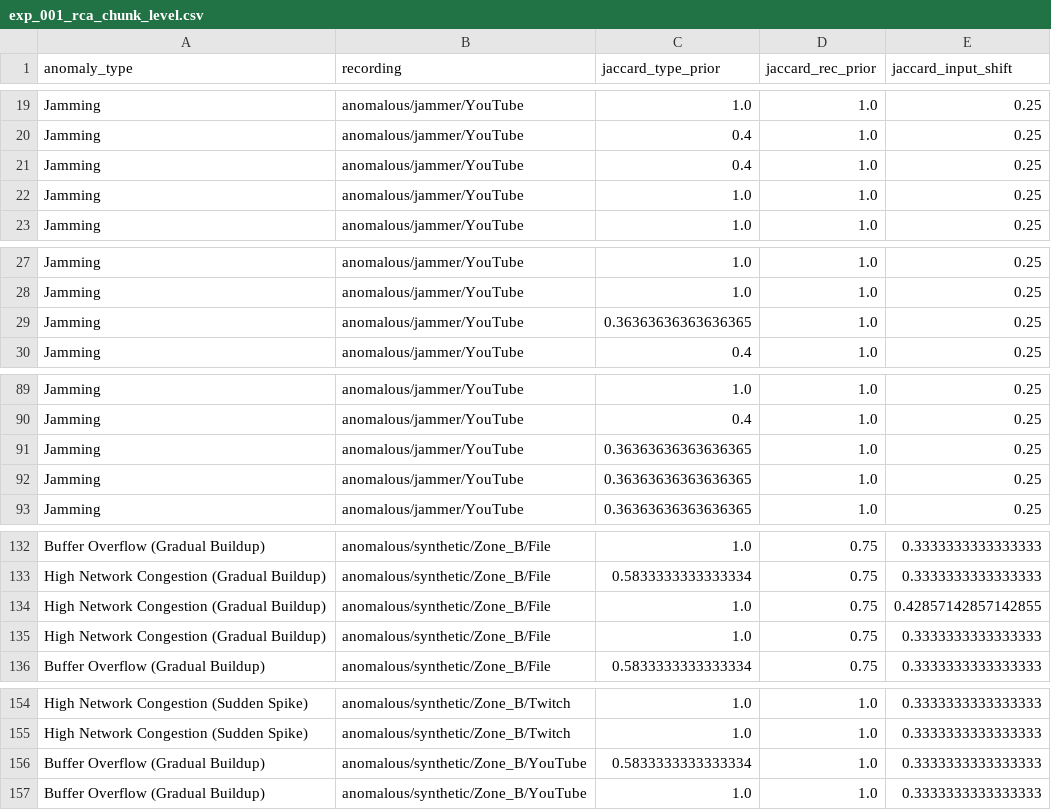
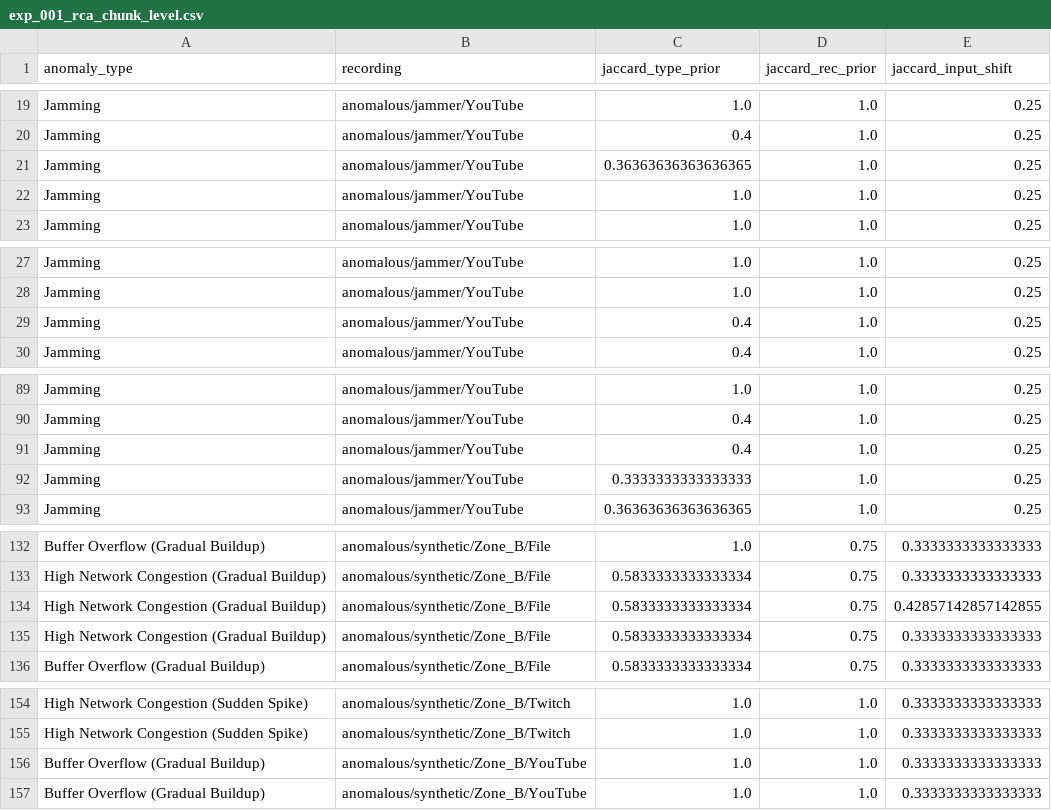
Before and after one commit to AryaDiwakar/telecomts-causal-temporal-ml, a CSV file: outputs/tables/exp_001_rca_chunk_level.csv, drawn as a sheet; only a part is shown, gaps mark what is left out; the diff covers the shown part only.

```diff
--- a/outputs/tables/exp_001_rca_chunk_level.csv
+++ b/outputs/tables/exp_001_rca_chunk_level.csv
@@ -20,3 +20,3 @@ Jamming,anomalous/jammer/YouTube,1.0,1.0,0.25
 Jamming,anomalous/jammer/YouTube,0.4,1.0,0.25
-Jamming,anomalous/jammer/YouTube,0.4,1.0,0.25
+Jamming,anomalous/jammer/YouTube,0.36363636363636365,1.0,0.25
 Jamming,anomalous/jammer/YouTube,1.0,1.0,0.25
@@ -28,3 +28,3 @@ Jamming,anomalous/jammer/YouTube,1.0,1.0,0.25
 Jamming,anomalous/jammer/YouTube,1.0,1.0,0.25
-Jamming,anomalous/jammer/YouTube,0.36363636363636365,1.0,0.25
+Jamming,anomalous/jammer/YouTube,0.4,1.0,0.25
 Jamming,anomalous/jammer/YouTube,0.4,1.0,0.25
@@ -90,4 +90,4 @@ Jamming,anomalous/jammer/YouTube,1.0,1.0,0.25
 Jamming,anomalous/jammer/YouTube,0.4,1.0,0.25
-Jamming,anomalous/jammer/YouTube,0.36363636363636365,1.0,0.25
-Jamming,anomalous/jammer/YouTube,0.36363636363636365,1.0,0.25
+Jamming,anomalous/jammer/YouTube,0.4,1.0,0.25
+Jamming,anomalous/jammer/YouTube,0.3333333333333333,1.0,0.25
 Jamming,anomalous/jammer/YouTube,0.36363636363636365,1.0,0.25
@@ -133,4 +133,4 @@ Buffer Overflow (Gradual Buildup),anomalous/synthetic/Zone_B/File,1.0,0.75,0.333
 High Network Congestion (Gradual Buildup),anomalous/synthetic/Zone_B/File,0.5833333333333334,0.75,0.3333333333333333
-High Network Congestion (Gradual Buildup),anomalous/synthetic/Zone_B/File,1.0,0.75,0.42857142857142855
-High Network Congestion (Gradual Buildup),anomalous/synthetic/Zone_B/File,1.0,0.75,0.3333333333333333
+High Network Congestion (Gradual Buildup),anomalous/synthetic/Zone_B/File,0.5833333333333334,0.75,0.42857142857142855
+High Network Congestion (Gradual Buildup),anomalous/synthetic/Zone_B/File,0.5833333333333334,0.75,0.3333333333333333
 Buffer Overflow (Gradual Buildup),anomalous/synthetic/Zone_B/File,0.5833333333333334,0.75,0.3333333333333333
@@ -155,3 +155,3 @@ High Network Congestion (Sudden Spike),anomalous/synthetic/Zone_B/Twitch,1.0,1.0
 High Network Congestion (Sudden Spike),anomalous/synthetic/Zone_B/Twitch,1.0,1.0,0.3333333333333333
-Buffer Overflow (Gradual Buildup),anomalous/synthetic/Zone_B/YouTube,0.5833333333333334,1.0,0.3333333333333333
+Buffer Overflow (Gradual Buildup),anomalous/synthetic/Zone_B/YouTube,1.0,1.0,0.3333333333333333
 Buffer Overflow (Gradual Buildup),anomalous/synthetic/Zone_B/YouTube,1.0,1.0,0.3333333333333333
```
Also changed, not shown: 1 edited cell elsewhere in this file, outputs/tables/exp_001_ad_results.csv, outputs/tables/exp_001_type_predictions.csv, 28 other files.
